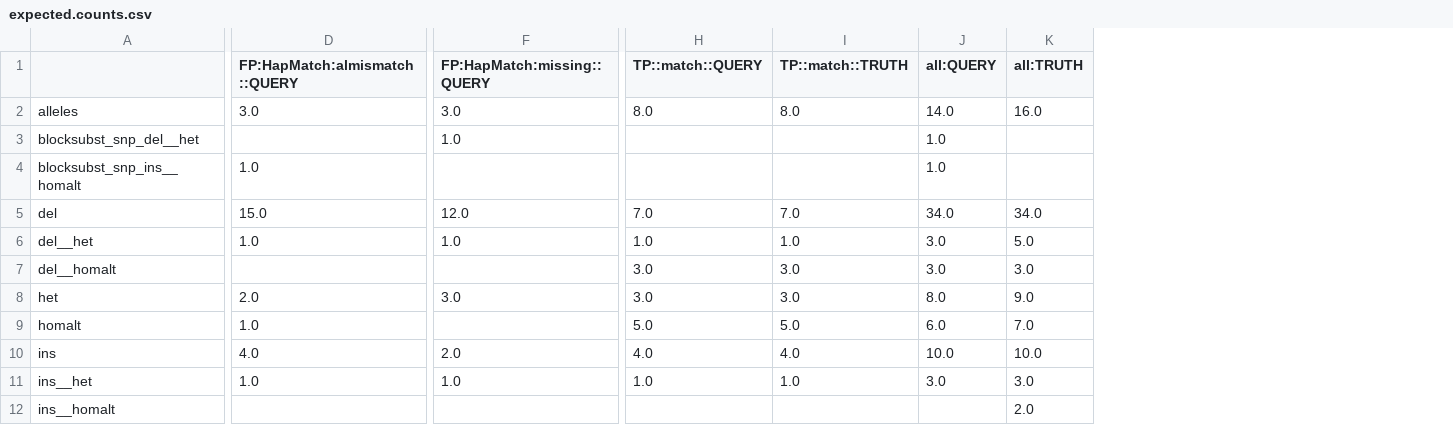
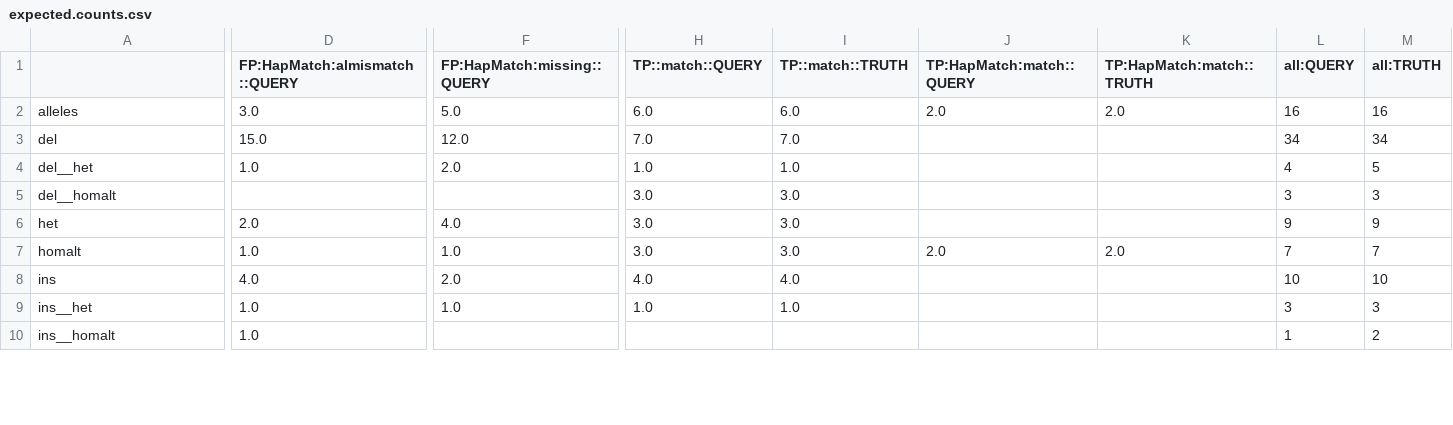
Before and after one commit to Illumina/hap.py, a CSV file: example/GiaB/expected.counts.csv, drawn as a sheet; only a part is shown, gaps mark what is left out; removed rows and columns are numbered as before the commit, all else as after; rows hold the shown columns only; the diff covers the shown part only; the diff names each change by its address in the sheet, - before the commit and + after, or states it on an @@ line.

```diff
--- a/example/GiaB/expected.counts.csv
+++ b/example/GiaB/expected.counts.csv
+column J (TP:HapMatch:match::QUERY), rows 2-7: 2.0 |  |  |  |  | 2.0
+column K (TP:HapMatch:match::TRUTH), rows 2-7: 2.0 |  |  |  |  | 2.0
-F2 (FP:HapMatch:missing::QUERY): 3.0
+F2 (FP:HapMatch:missing::QUERY): 5.0
-H2 (TP::match::QUERY): 8.0
+H2 (TP::match::QUERY): 6.0
-I2 (TP::match::TRUTH): 8.0
+I2 (TP::match::TRUTH): 6.0
-L2 (all:QUERY): 14.0
+L2 (all:QUERY): 16
-M2 (all:TRUTH): 16.0
+M2 (all:TRUTH): 16
-row 3: blocksubst_snp_del__het |  | 1.0 |  |  | 1.0
-row 4: blocksubst_snp_ins__homalt | 1.0 |  |  |  | 1.0
-L3 (all:QUERY): 34.0
+L3 (all:QUERY): 34
-M3 (all:TRUTH): 34.0
+M3 (all:TRUTH): 34
-F4 (FP:HapMatch:missing::QUERY): 1.0
+F4 (FP:HapMatch:missing::QUERY): 2.0
-L4 (all:QUERY): 3.0
+L4 (all:QUERY): 4
-M4 (all:TRUTH): 5.0
+M4 (all:TRUTH): 5
-L5 (all:QUERY): 3.0
+L5 (all:QUERY): 3
-M5 (all:TRUTH): 3.0
+M5 (all:TRUTH): 3
-F6 (FP:HapMatch:missing::QUERY): 3.0
+F6 (FP:HapMatch:missing::QUERY): 4.0
-L6 (all:QUERY): 8.0
+L6 (all:QUERY): 9
-M6 (all:TRUTH): 9.0
+M6 (all:TRUTH): 9
-F7 (FP:HapMatch:missing::QUERY): (empty)
+F7 (FP:HapMatch:missing::QUERY): 1.0
-H7 (TP::match::QUERY): 5.0
+H7 (TP::match::QUERY): 3.0
-I7 (TP::match::TRUTH): 5.0
+I7 (TP::match::TRUTH): 3.0
-L7 (all:QUERY): 6.0
+L7 (all:QUERY): 7
-M7 (all:TRUTH): 7.0
+M7 (all:TRUTH): 7
-L8 (all:QUERY): 10.0
+L8 (all:QUERY): 10
-M8 (all:TRUTH): 10.0
+M8 (all:TRUTH): 10
-L9 (all:QUERY): 3.0
+L9 (all:QUERY): 3
-M9 (all:TRUTH): 3.0
+M9 (all:TRUTH): 3
-D10 (FP:HapMatch:almismatch::QUERY): (empty)
+D10 (FP:HapMatch:almismatch::QUERY): 1.0
-L10 (all:QUERY): (empty)
+L10 (all:QUERY): 1
-M10 (all:TRUTH): 2.0
+M10 (all:TRUTH): 2
```
Also changed, not shown: 23 edited cells elsewhere in this file, example/happy/expected.summary.csv, example/integration/integrationtest.performance.summary.csv, 53 other files.
